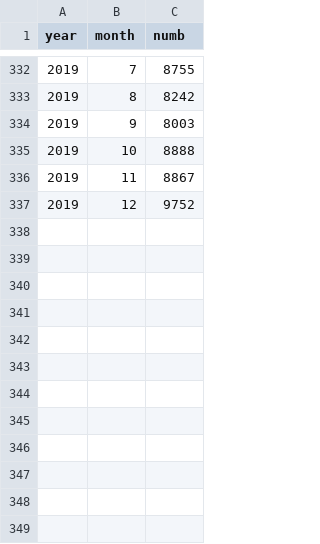
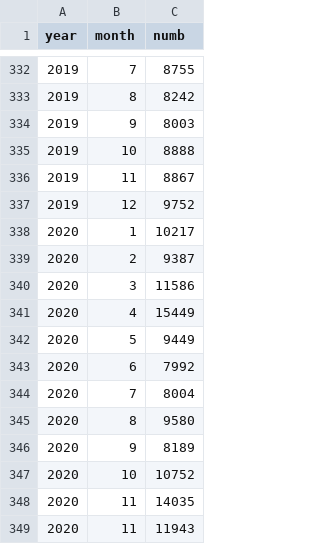
Before and after one commit to BioDataScience-Course/C05Ia_tsd, a CSV file: data/death_month.csv, drawn as a sheet; only a part is shown, gaps mark what is left out.

```diff
--- a/data/death_month.csv
+++ b/data/death_month.csv
@@ -337 +337,13 @@ year,month,numb
 2019,12,9752
+2020,1,10217
+2020,2,9387
+2020,3,11586
+2020,4,15449
+2020,5,9449
+2020,6,7992
+2020,7,8004
+2020,8,9580
+2020,9,8189
+2020,10,10752
+2020,11,14035
+2020,11,11943
```
Also changed, not shown: 4 other files.
